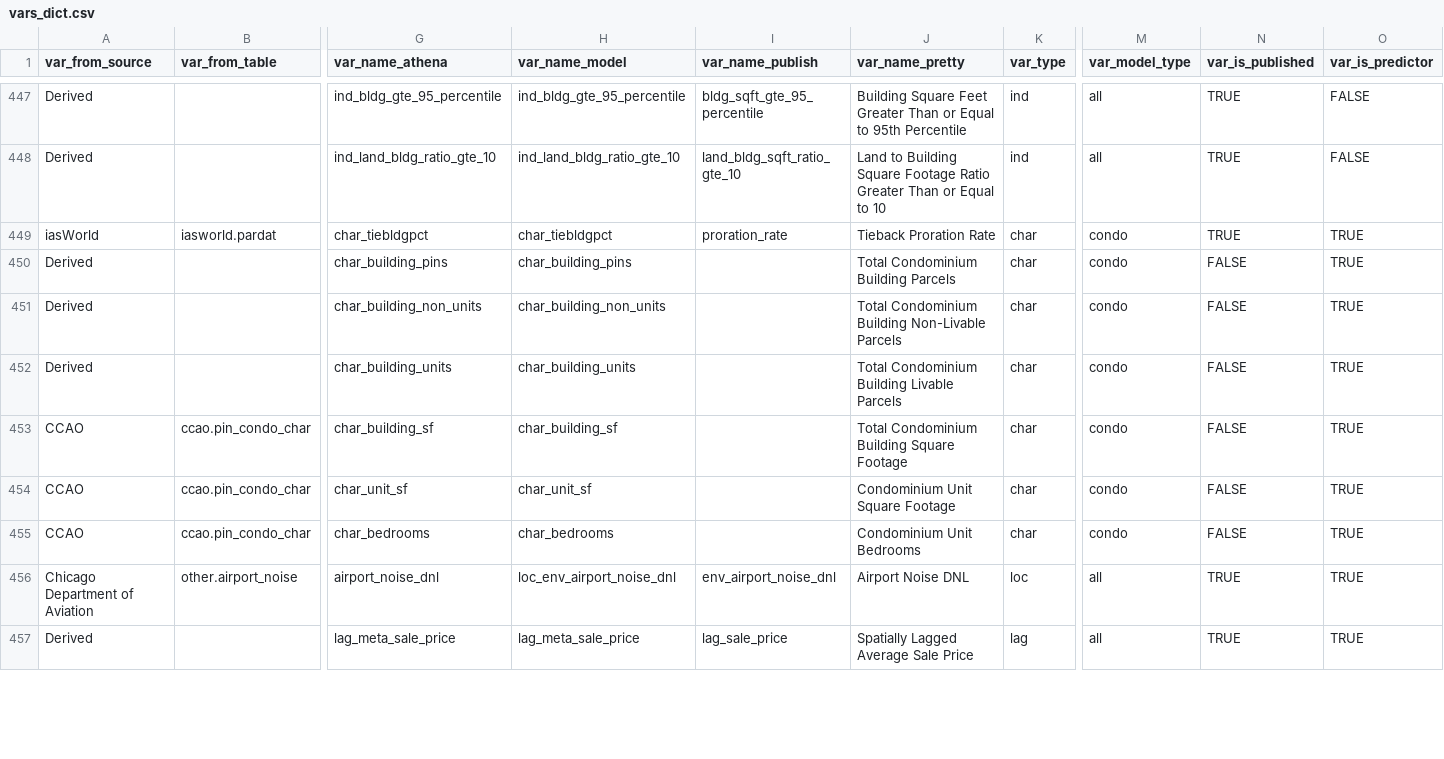
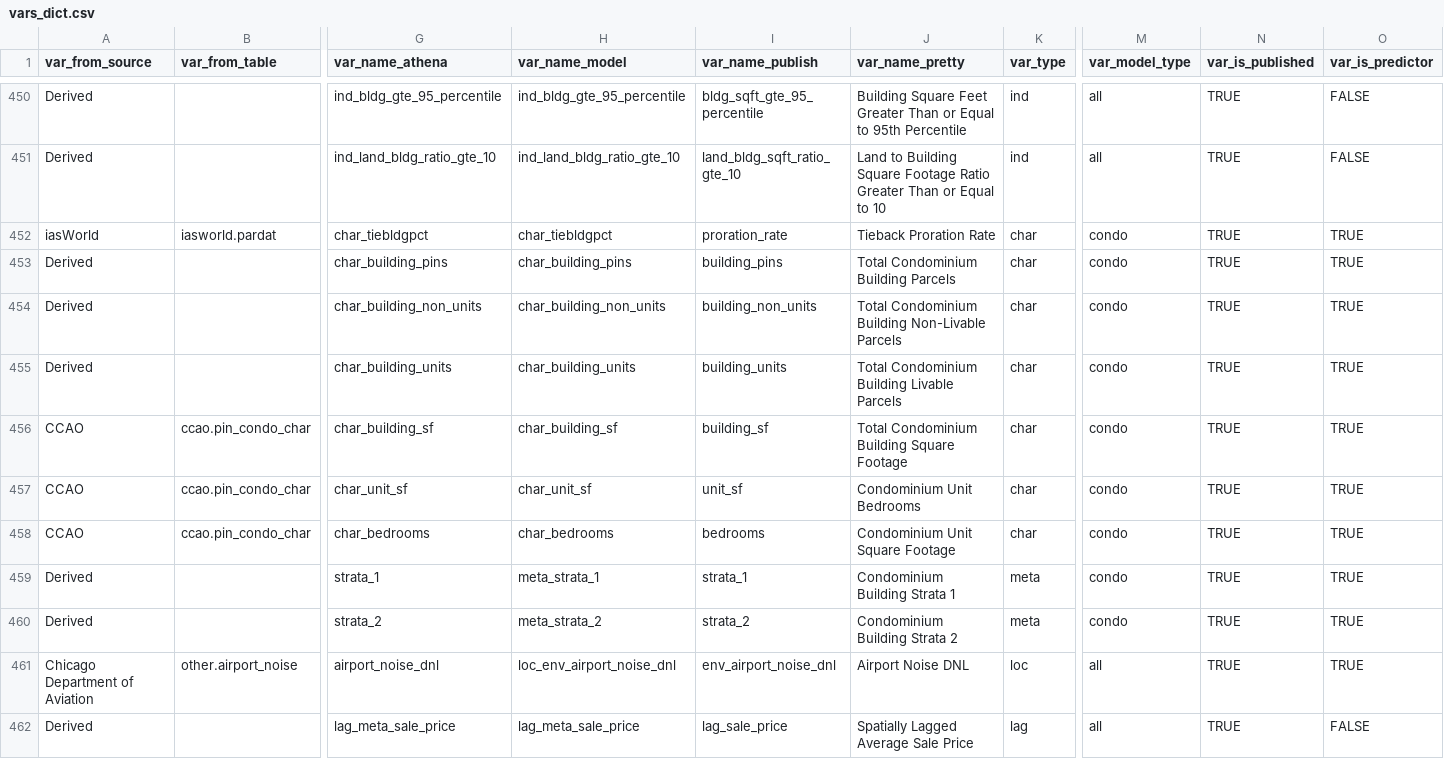
Before and after one commit to ccao-data/ccao, a CSV file: data-raw/vars_dict.csv, drawn as a sheet; only a part is shown, gaps mark what is left out; addresses are those after the commit; rows hold the shown columns only; the diff covers the shown part only; the diff names each change by its address in the sheet, - before the commit and + after, or states it on an @@ line.

Commit message:
Add time and strata vars to dictionary

```diff
--- a/data-raw/vars_dict.csv
+++ b/data-raw/vars_dict.csv
-I453 (var_name_publish): (empty)
+I453 (var_name_publish): building_pins
-N453:N458 (var_is_published): FALSE
+N453:N458 (var_is_published): TRUE
-I454 (var_name_publish): (empty)
+I454 (var_name_publish): building_non_units
-I455 (var_name_publish): (empty)
+I455 (var_name_publish): building_units
-I456 (var_name_publish): (empty)
+I456 (var_name_publish): building_sf
-I457 (var_name_publish): (empty)
+I457 (var_name_publish): unit_sf
-J457 (var_name_pretty): Condominium Unit Square Footage
+J457 (var_name_pretty): Condominium Unit Bedrooms
-I458 (var_name_publish): (empty)
+I458 (var_name_publish): bedrooms
-J458 (var_name_pretty): Condominium Unit Bedrooms
+J458 (var_name_pretty): Condominium Unit Square Footage
+row 459: Derived |  | strata_1 | meta_strata_1 | strata_1 | Condominium Building Strata 1 | meta | condo | TRUE | TRUE
+row 460: Derived |  | strata_2 | meta_strata_2 | strata_2 | Condominium Building Strata 2 | meta | condo | TRUE | TRUE
-O462 (var_is_predictor): TRUE
+O462 (var_is_predictor): FALSE
```
Also changed, not shown: 3 added rows and 27 edited cells elsewhere in this file.
